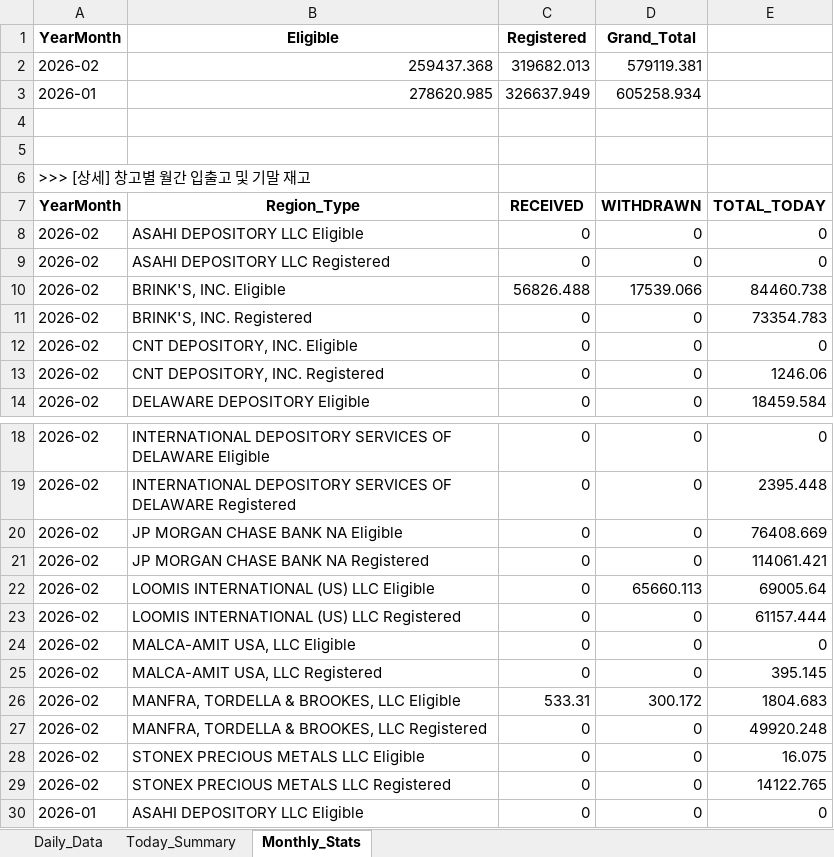
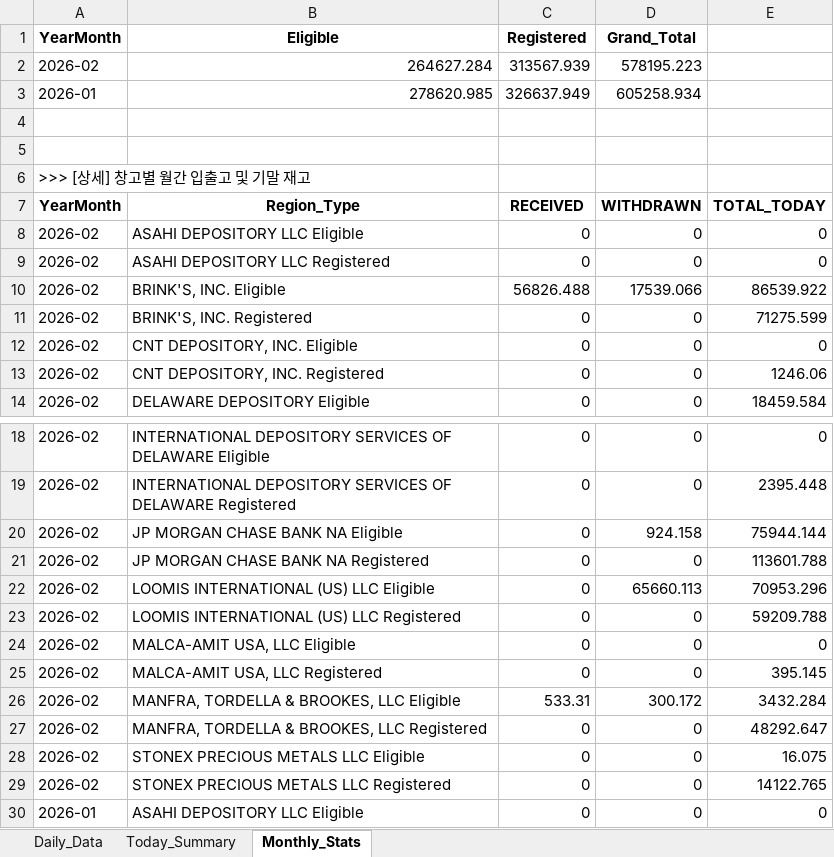
Before and after one commit to laseneca28/Platinum-tracker, an Excel workbook: platinum_daily_report.xlsx, sheet Monthly_Stats, drawn as a sheet; only a part is shown, gaps mark what is left out; values as stored, in another font and other column widths than the file's, no borders; removed rows and columns are numbered as before the commit, all else as after; the diff names each change by its address in the sheet, - before the commit and + after, or states it on an @@ line.

```diff
--- a/platinum_daily_report.xlsx (sheet Monthly_Stats)
+++ b/platinum_daily_report.xlsx (sheet Monthly_Stats)
-row 2: 2026-02 | 259437.368 | 319682.013 | 579119.381
+row 2: 2026-02 | 264627.284 | 313567.939 | 578195.223
-E10: 84460.738
+E10: 86539.922
-E11: 73354.783
+E11: 71275.599
-D20 (Grand_Total): 0
+D20 (Grand_Total): 924.158
-E20: 76408.669
+E20: 75944.144
-E21: 114061.421
+E21: 113601.788
-E22: 69005.64
+E22: 70953.296
-E23: 61157.444
+E23: 59209.788
-E26: 1804.683
+E26: 3432.284
-E27: 49920.248
+E27: 48292.647
```
Also changed, not shown: sheet Daily_Data, sheet Today_Summary.
